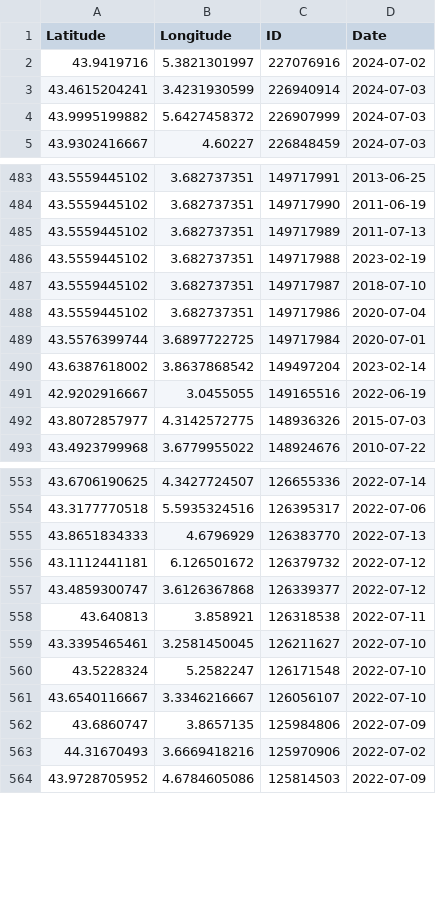
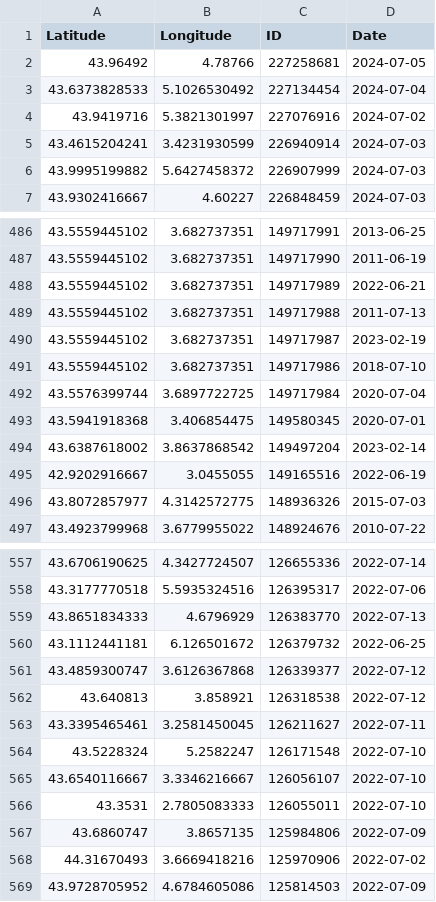
Before and after one commit to CigalesdeFrance/CARTES, a CSV file: BDD/INATURALIST/Lyristes_plebejus.csv, drawn as a sheet; only a part is shown, gaps mark what is left out; the diff covers the shown part only.

```diff
--- a/BDD/INATURALIST/Lyristes_plebejus.csv
+++ b/BDD/INATURALIST/Lyristes_plebejus.csv
@@ -1,2 +1,4 @@
 Latitude,Longitude,ID,Date
+43.96492,4.78766,227258681,2024-07-05
+43.6373828533,5.1026530492,227134454,2024-07-04
 43.9419716,5.3821301997,227076916,2024-07-02
@@ -484,7 +487,8 @@ Latitude,Longitude,ID,Date
 43.5559445102,3.682737351,149717990,2011-06-19
-43.5559445102,3.682737351,149717989,2011-07-13
-43.5559445102,3.682737351,149717988,2023-02-19
-43.5559445102,3.682737351,149717987,2018-07-10
-43.5559445102,3.682737351,149717986,2020-07-04
-43.5576399744,3.6897722725,149717984,2020-07-01
+43.5559445102,3.682737351,149717989,2022-06-21
+43.5559445102,3.682737351,149717988,2011-07-13
+43.5559445102,3.682737351,149717987,2023-02-19
+43.5559445102,3.682737351,149717986,2018-07-10
+43.5576399744,3.6897722725,149717984,2020-07-04
+43.5941918368,3.406854475,149580345,2020-07-01
 43.6387618002,3.8637868542,149497204,2023-02-14
@@ -555,8 +559,9 @@ Latitude,Longitude,ID,Date
 43.8651834333,4.6796929,126383770,2022-07-13
-43.1112441181,6.126501672,126379732,2022-07-12
+43.1112441181,6.126501672,126379732,2022-06-25
 43.4859300747,3.6126367868,126339377,2022-07-12
-43.640813,3.858921,126318538,2022-07-11
-43.3395465461,3.2581450045,126211627,2022-07-10
+43.640813,3.858921,126318538,2022-07-12
+43.3395465461,3.2581450045,126211627,2022-07-11
 43.5228324,5.2582247,126171548,2022-07-10
 43.6540116667,3.3346216667,126056107,2022-07-10
+43.3531,2.7805083333,126055011,2022-07-10
 43.6860747,3.8657135,125984806,2022-07-09
```
Also changed, not shown: 1 added row and 1 edited cell elsewhere in this file, BDD/INATURALIST/Cicada_orni.csv, BDD/INATURALIST/Cicadatra_atra.csv, 16 other files.
